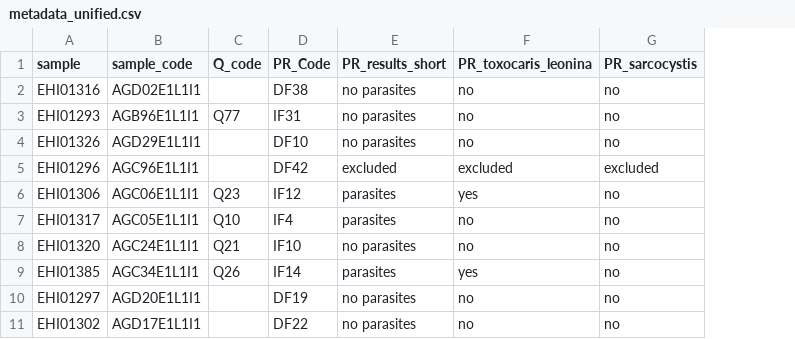
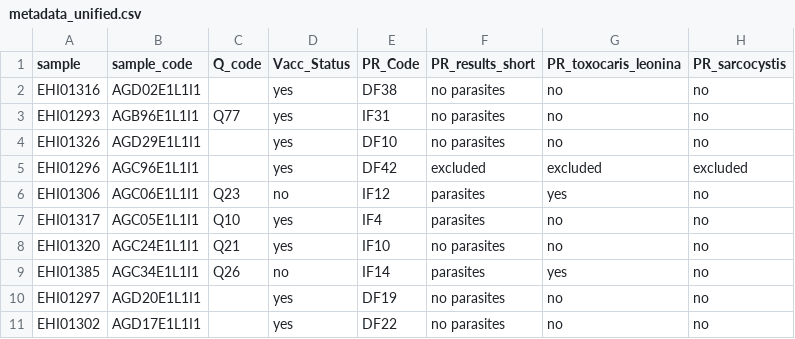
Before and after one commit to alberdilab/sled_dog_metagenomics, a CSV file: resources/metadata_unified.csv, drawn as a sheet; only a part is shown; the diff names each change by its address in the sheet, - before the commit and + after, or states it on an @@ line.

Commit message:
added in virus / vaccination statistics

```diff
--- a/resources/metadata_unified.csv
+++ b/resources/metadata_unified.csv
+column D (Vacc_Status), rows 2-11: yes | yes | yes | yes | no | yes | yes | no | yes | yes
```
Also changed, not shown: 3 other files.
